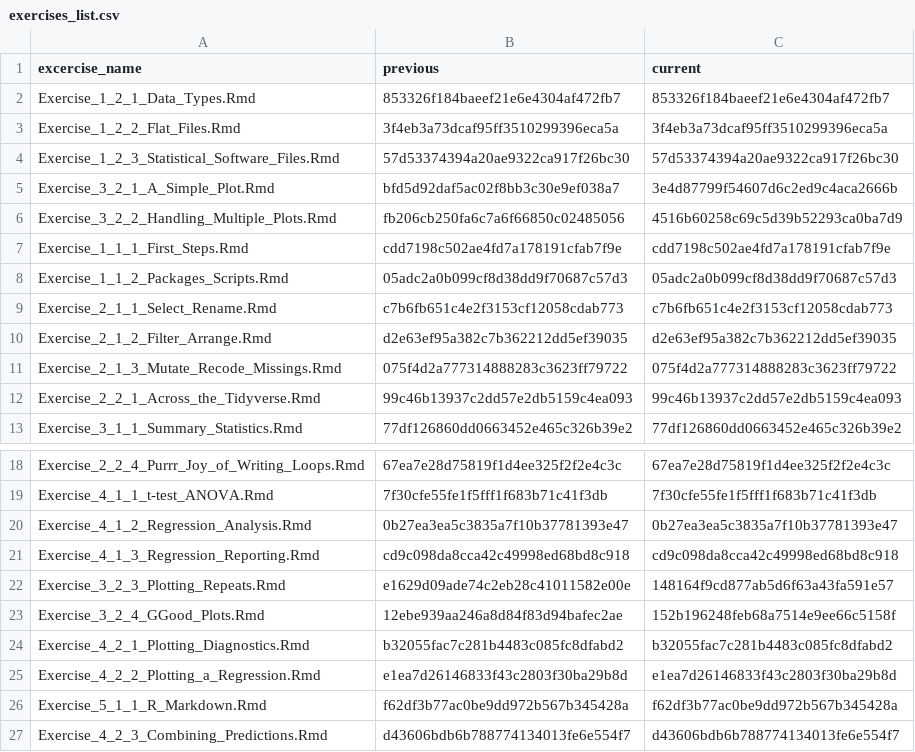
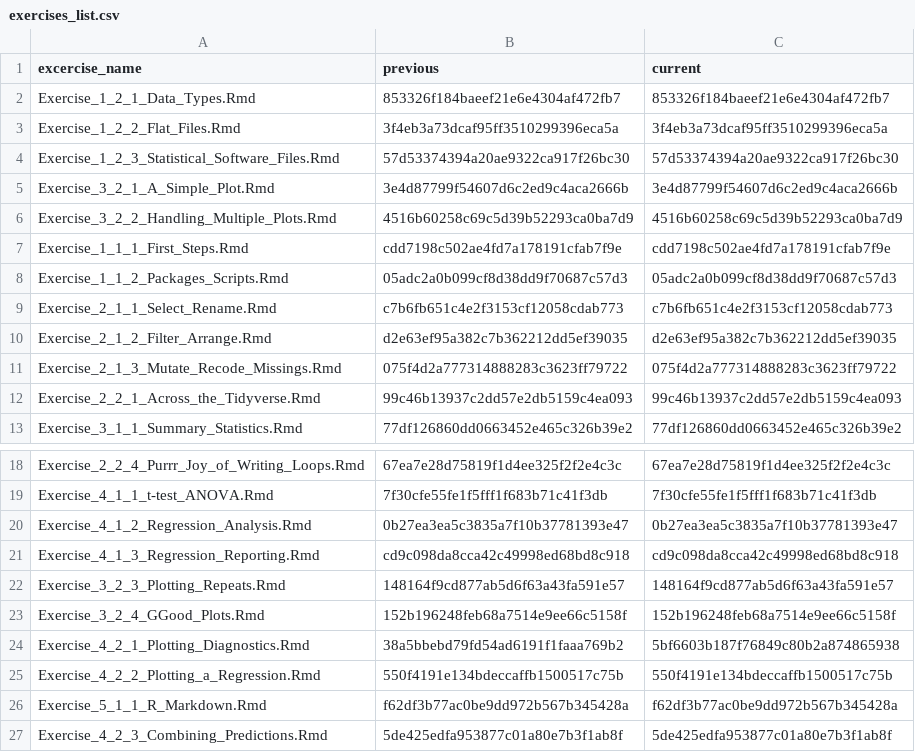
Before and after one commit to jobreu/r-intro-gesis-2021, a CSV file: content/exercises/exercises_list.csv, drawn as a sheet; only a part is shown, gaps mark what is left out.

```diff
--- a/content/exercises/exercises_list.csv
+++ b/content/exercises/exercises_list.csv
@@ -4,4 +4,4 @@ Exercise_1_2_2_Flat_Files.Rmd,3f4eb3a73dcaf95ff3510299396eca5a,3f4eb3a73dcaf95ff
 Exercise_1_2_3_Statistical_Software_Files.Rmd,57d53374394a20ae9322ca917f26bc30,57d53374394a20ae9322ca917f26bc30
-Exercise_3_2_1_A_Simple_Plot.Rmd,bfd5d92daf5ac02f8bb3c30e9ef038a7,3e4d87799f54607d6c2ed9c4aca2666b
-Exercise_3_2_2_Handling_Multiple_Plots.Rmd,fb206cb250fa6c7a6f66850c02485056,4516b60258c69c5d39b52293ca0ba7d9
+Exercise_3_2_1_A_Simple_Plot.Rmd,3e4d87799f54607d6c2ed9c4aca2666b,3e4d87799f54607d6c2ed9c4aca2666b
+Exercise_3_2_2_Handling_Multiple_Plots.Rmd,4516b60258c69c5d39b52293ca0ba7d9,4516b60258c69c5d39b52293ca0ba7d9
 Exercise_1_1_1_First_Steps.Rmd,cdd7198c502ae4fd7a178191cfab7f9e,cdd7198c502ae4fd7a178191cfab7f9e
@@ -21,7 +21,7 @@ Exercise_4_1_2_Regression_Analysis.Rmd,0b27ea3ea5c3835a7f10b37781393e47,0b27ea3e
 Exercise_4_1_3_Regression_Reporting.Rmd,cd9c098da8cca42c49998ed68bd8c918,cd9c098da8cca42c49998ed68bd8c918
-Exercise_3_2_3_Plotting_Repeats.Rmd,e1629d09ade74c2eb28c41011582e00e,148164f9cd877ab5d6f63a43fa591e57
-Exercise_3_2_4_GGood_Plots.Rmd,12ebe939aa246a8d84f83d94bafec2ae,152b196248feb68a7514e9ee66c5158f
-Exercise_4_2_1_Plotting_Diagnostics.Rmd,b32055fac7c281b4483c085fc8dfabd2,b32055fac7c281b4483c085fc8dfabd2
-Exercise_4_2_2_Plotting_a_Regression.Rmd,e1ea7d26146833f43c2803f30ba29b8d,e1ea7d26146833f43c2803f30ba29b8d
+Exercise_3_2_3_Plotting_Repeats.Rmd,148164f9cd877ab5d6f63a43fa591e57,148164f9cd877ab5d6f63a43fa591e57
+Exercise_3_2_4_GGood_Plots.Rmd,152b196248feb68a7514e9ee66c5158f,152b196248feb68a7514e9ee66c5158f
+Exercise_4_2_1_Plotting_Diagnostics.Rmd,38a5bbebd79fd54ad6191f1faaa769b2,5bf6603b187f76849c80b2a874865938
+Exercise_4_2_2_Plotting_a_Regression.Rmd,550f4191e134bdeccaffb1500517c75b,550f4191e134bdeccaffb1500517c75b
 Exercise_5_1_1_R_Markdown.Rmd,f62df3b77ac0be9dd972b567b345428a,f62df3b77ac0be9dd972b567b345428a
-Exercise_4_2_3_Combining_Predictions.Rmd,d43606bdb6b788774134013fe6e554f7,d43606bdb6b788774134013fe6e554f7
+Exercise_4_2_3_Combining_Predictions.Rmd,5de425edfa953877c01a80e7b3f1ab8f,5de425edfa953877c01a80e7b3f1ab8f
```
Also changed, not shown: content/sessions/sessions_list.csv, 25 other files.
